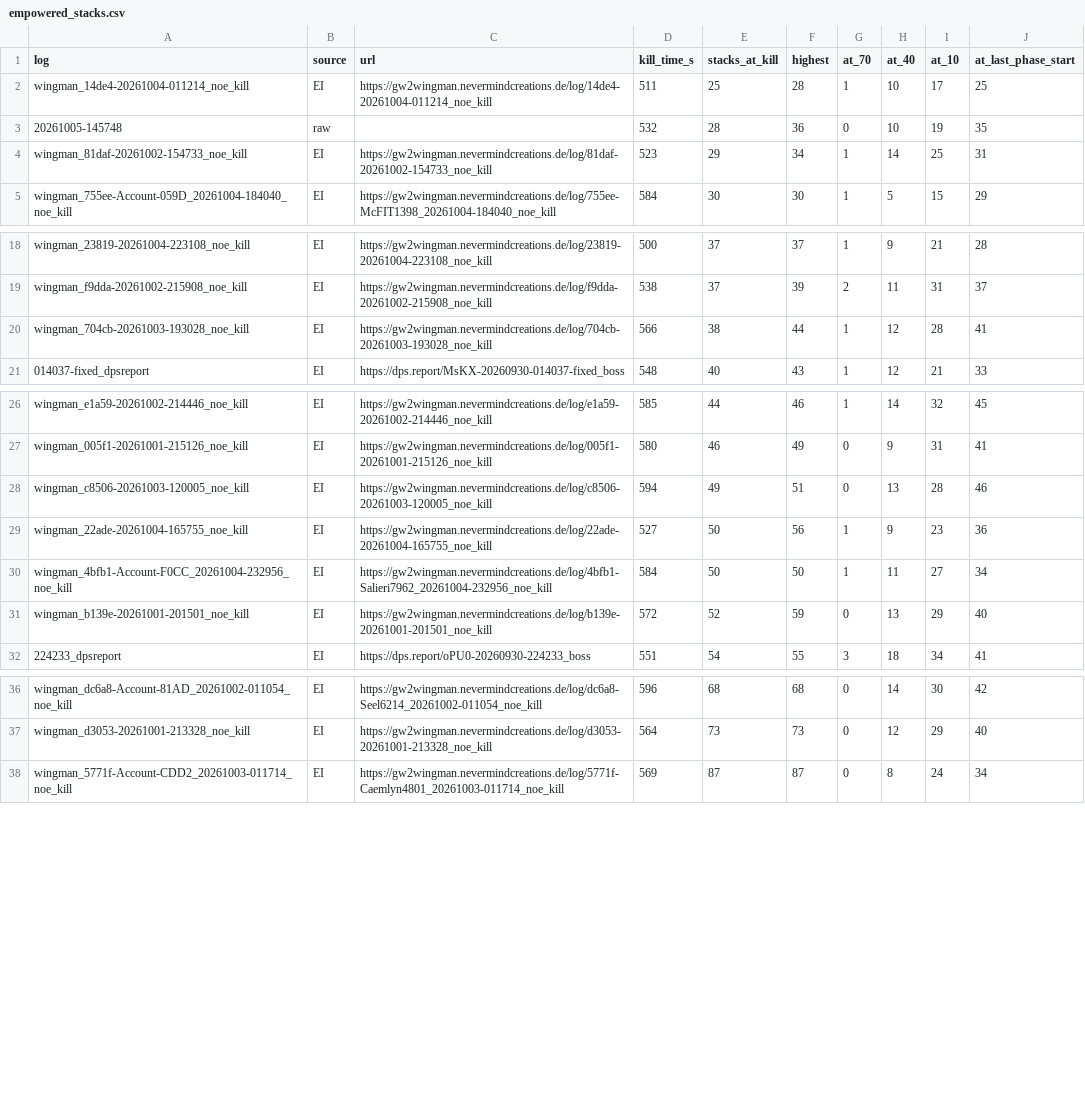
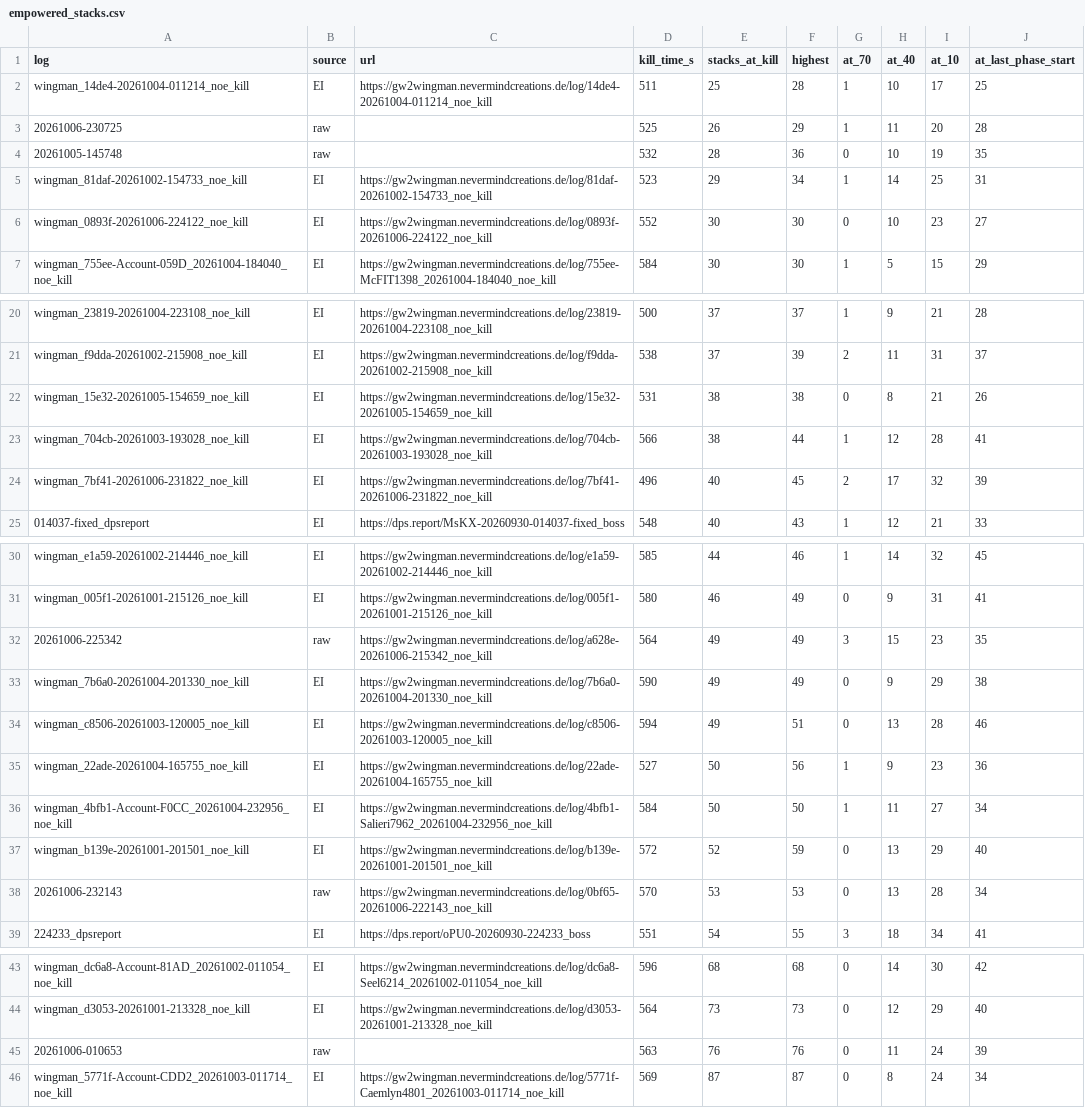
Before and after one commit to casualsoty/vloxx-research, a CSV file: data/empowered_stacks.csv, drawn as a sheet; only a part is shown, gaps mark what is left out; the diff names each change by its address in the sheet, - before the commit and + after, or states it on an @@ line.

```diff
--- a/data/empowered_stacks.csv
+++ b/data/empowered_stacks.csv
+row 3: 20261006-230725 | raw |  | 525 | 26 | 29 | 1 | 11 | 20 | 28
+row 6: wingman_0893f-20261006-224122_noe_kill | EI | https://gw2wingman.nevermindcreations.de/log/0893f-20261006-224122_noe_kill | 552 | 30 | 30 | 0 | 10 | 23 | 27
+row 22: wingman_15e32-20261005-154659_noe_kill | EI | https://gw2wingman.nevermindcreations.de/log/15e32-20261005-154659_noe_kill | 531 | 38 | 38 | 0 | 8 | 21 | 26
+row 24: wingman_7bf41-20261006-231822_noe_kill | EI | https://gw2wingman.nevermindcreations.de/log/7bf41-20261006-231822_noe_kill | 496 | 40 | 45 | 2 | 17 | 32 | 39
+row 32: 20261006-225342 | raw | https://gw2wingman.nevermindcreations.de/log/a628e-20261006-215342_noe_kill | 564 | 49 | 49 | 3 | 15 | 23 | 35
+row 33: wingman_7b6a0-20261004-201330_noe_kill | EI | https://gw2wingman.nevermindcreations.de/log/7b6a0-20261004-201330_noe_kill | 590 | 49 | 49 | 0 | 9 | 29 | 38
+row 38: 20261006-232143 | raw | https://gw2wingman.nevermindcreations.de/log/0bf65-20261006-222143_noe_kill | 570 | 53 | 53 | 0 | 13 | 28 | 34
+row 45: 20261006-010653 | raw |  | 563 | 76 | 76 | 0 | 11 | 24 | 39
```
Also changed, not shown: data/damage_immunity.csv, data/fixation_last_phase_ticks.csv, 46 other files.
